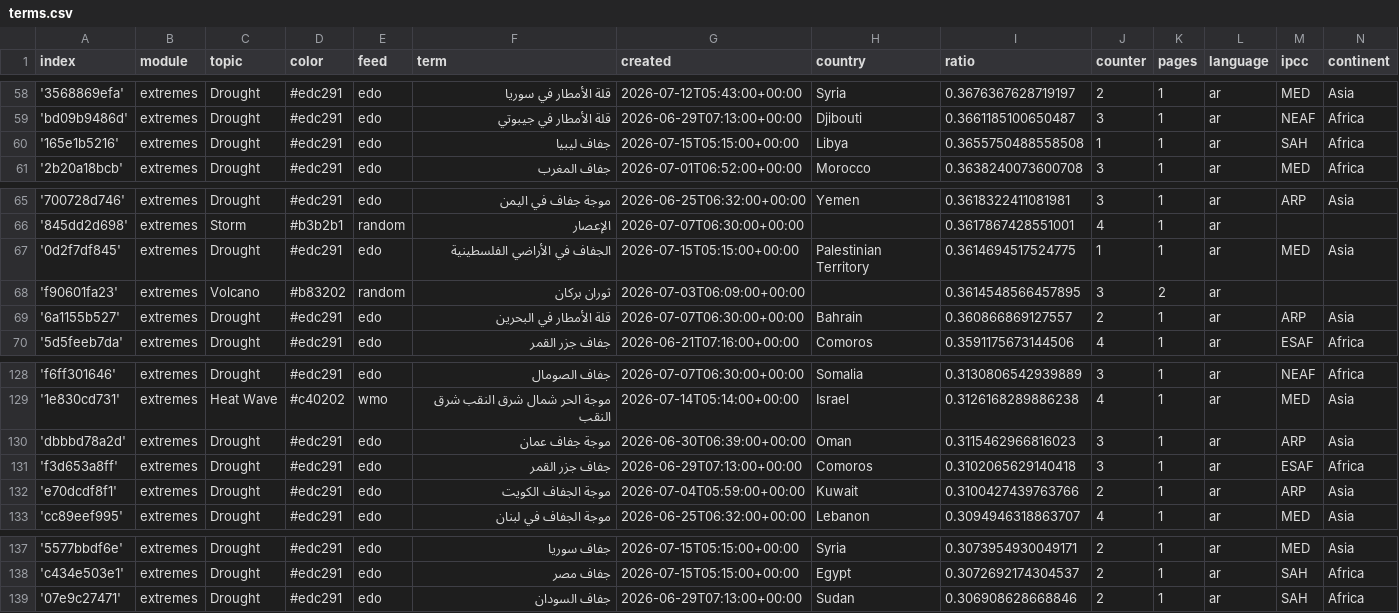
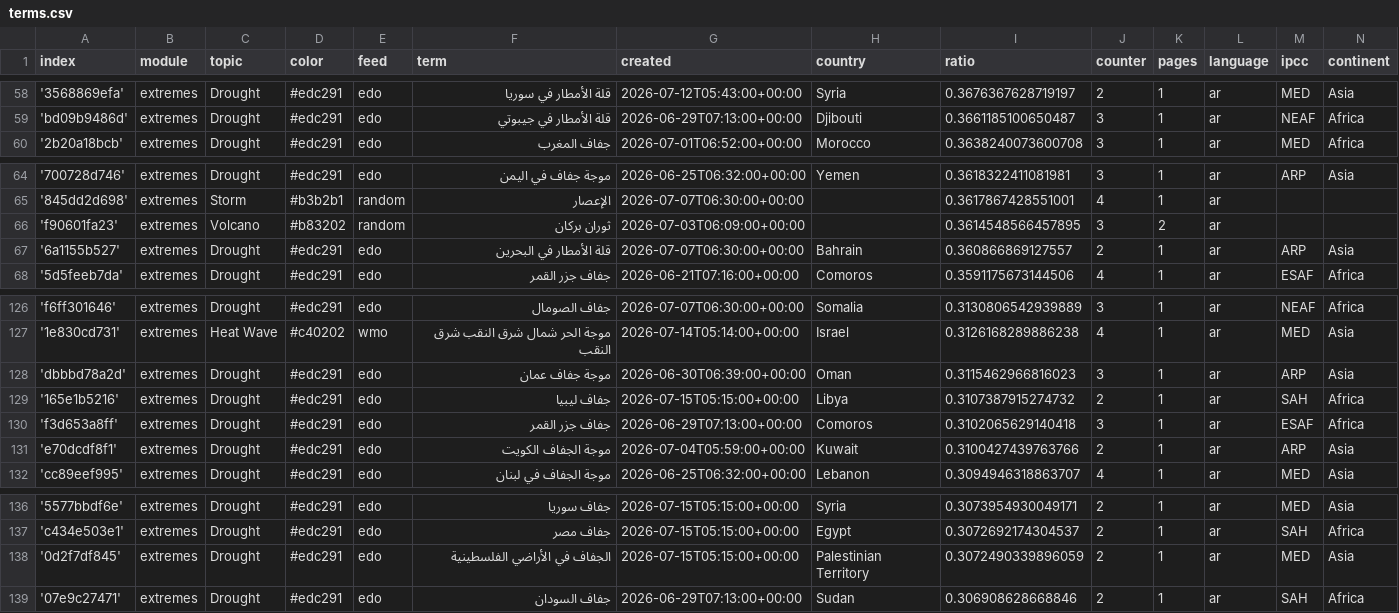
Before and after one commit to MarcoL95-News25/ArabianExtremes, a CSV file: terms.csv, drawn as a sheet; only a part is shown, gaps mark what is left out; removed rows and columns are numbered as before the commit, all else as after; the diff covers the shown part only; the diff names each change by its address in the sheet, - before the commit and + after, or states it on an @@ line.

```diff
--- a/terms.csv
+++ b/terms.csv
-row 60: '165e1b5216' | extremes | Drought | #edc291 | edo | جفاف ليبيا | 2026-07-15T05:15:00+00:00 | Libya | 0.3655750488558508 | 1 | 1 | ar | SAH | Africa
-row 67: '0d2f7df845' | extremes | Drought | #edc291 | edo | الجفاف في الأراضي الفلسطينية | 2026-07-15T05:15:00+00:00 | Palestinian Territory | 0.3614694517524775 | 1 | 1 | ar | MED | Asia
+row 129: '165e1b5216' | extremes | Drought | #edc291 | edo | جفاف ليبيا | 2026-07-15T05:15:00+00:00 | Libya | 0.3107387915274732 | 2 | 1 | ar | SAH | Africa
+row 138: '0d2f7df845' | extremes | Drought | #edc291 | edo | الجفاف في الأراضي الفلسطينية | 2026-07-15T05:15:00+00:00 | Palestinian Territory | 0.3072490339896059 | 2 | 1 | ar | MED | Asia
```
Also changed, not shown: 4 added rows, 4 removed rows and 20 edited cells elsewhere in this file.
